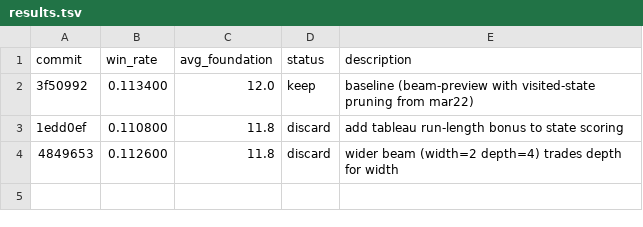
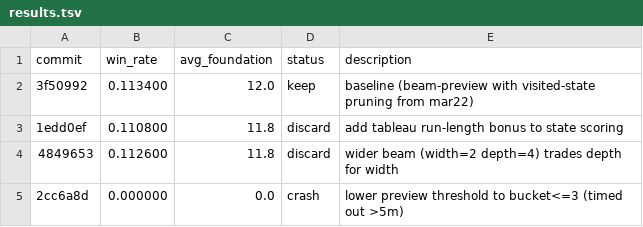
Before and after one commit to ridermw/autoresearch, a TSV file: autosolitaire/results.tsv, drawn as a sheet; the diff names each change by its address in the sheet, - before the commit and + after, or states it on an @@ line.

```diff
--- a/autosolitaire/results.tsv
+++ b/autosolitaire/results.tsv
+row 5: 2cc6a8d | 0.000000 | 0.0 | crash | lower preview threshold to bucket<=3 (timed out >5m)
```
